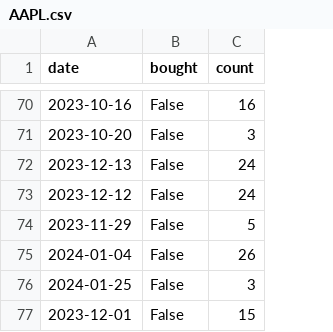
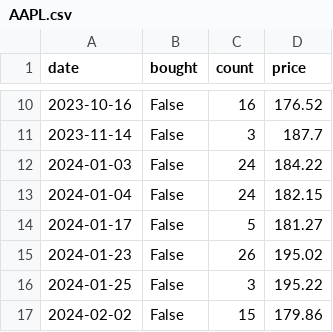
Before and after one commit to NikitaMulyar/predprof_olymp_24, a CSV file: strategy_results/AAPL.csv, drawn as a sheet; only a part is shown, gaps mark what is left out; addresses are those after the commit; the diff covers the shown part only; the diff names each change by its address in the sheet, - before the commit and + after, or states it on an @@ line.

```diff
--- a/strategy_results/AAPL.csv
+++ b/strategy_results/AAPL.csv
+column D (price), rows 10-17: 176.52 | 187.7 | 184.22 | 182.15 | 181.27 | 195.02 | 195.22 | 179.86
-A11 (date): 2023-10-20
+A11 (date): 2023-11-14
-A12 (date): 2023-12-13
+A12 (date): 2024-01-03
-A13 (date): 2023-12-12
+A13 (date): 2024-01-04
-A14 (date): 2023-11-29
+A14 (date): 2024-01-17
-A15 (date): 2024-01-04
+A15 (date): 2024-01-23
-A17 (date): 2023-12-01
+A17 (date): 2024-02-02
```
Also changed, not shown: 60 removed rows elsewhere in this file, csv_files/SBER.csv, strategy_results/AFLT.csv, 26 other files.
